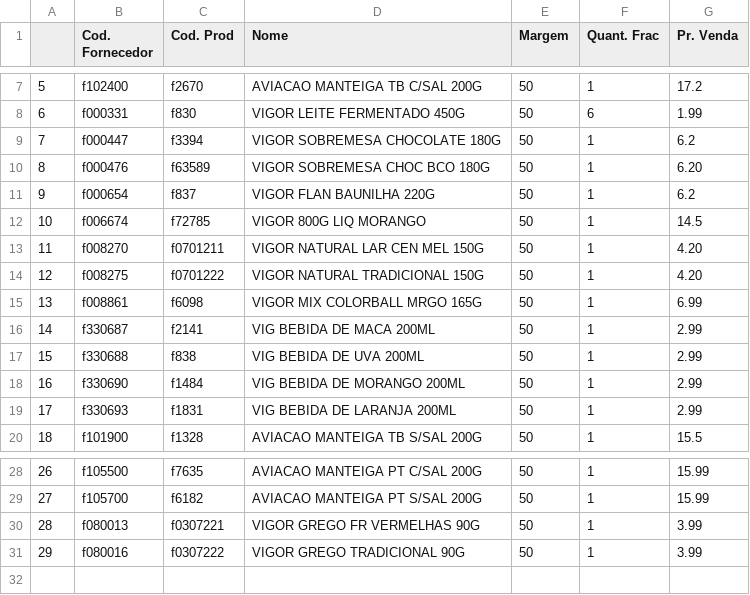
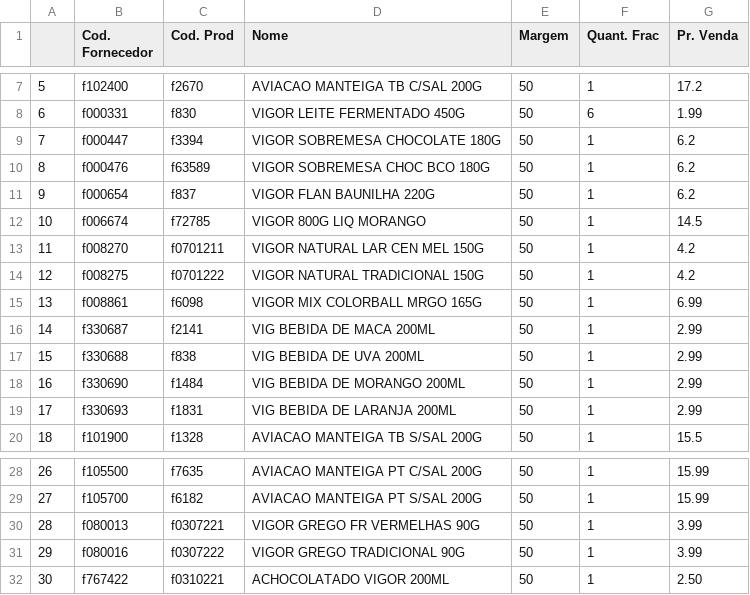
Before and after one commit to I3run01/PY-Auto-Preco-V2, a CSV file: Vigor BD.csv, drawn as a sheet; only a part is shown, gaps mark what is left out.

```diff
--- a/Vigor BD.csv
+++ b/Vigor BD.csv
@@ -9,7 +9,7 @@
 7,f000447,f3394,VIGOR SOBREMESA CHOCOLATE 180G,50,1,6.2
-8,f000476,f63589,VIGOR SOBREMESA CHOC BCO 180G,50,1,6.20
+8,f000476,f63589,VIGOR SOBREMESA CHOC BCO 180G,50,1,6.2
 9,f000654,f837,VIGOR FLAN BAUNILHA 220G,50,1,6.2
 10,f006674,f72785,VIGOR 800G LIQ MORANGO,50,1,14.5
-11,f008270,f0701211,VIGOR NATURAL LAR CEN MEL 150G,50,1,4.20
-12,f008275,f0701222,VIGOR NATURAL TRADICIONAL 150G,50,1,4.20
+11,f008270,f0701211,VIGOR NATURAL LAR CEN MEL 150G,50,1,4.2
+12,f008275,f0701222,VIGOR NATURAL TRADICIONAL 150G,50,1,4.2
 13,f008861,f6098,VIGOR MIX COLORBALL MRGO 165G,50,1,6.99
@@ -31 +31,2 @@
 29,f080016,f0307222,VIGOR GREGO TRADICIONAL 90G,50,1,3.99
+30,f767422,f0310221,ACHOCOLATADO VIGOR 200ML,50,1,2.50
```
Also changed, not shown: BRF BD.csv, Frimesa BD.csv, 2 other files.
